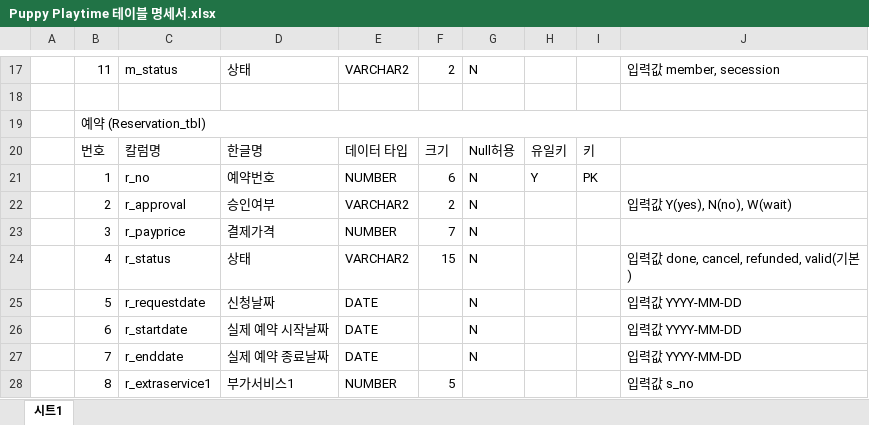
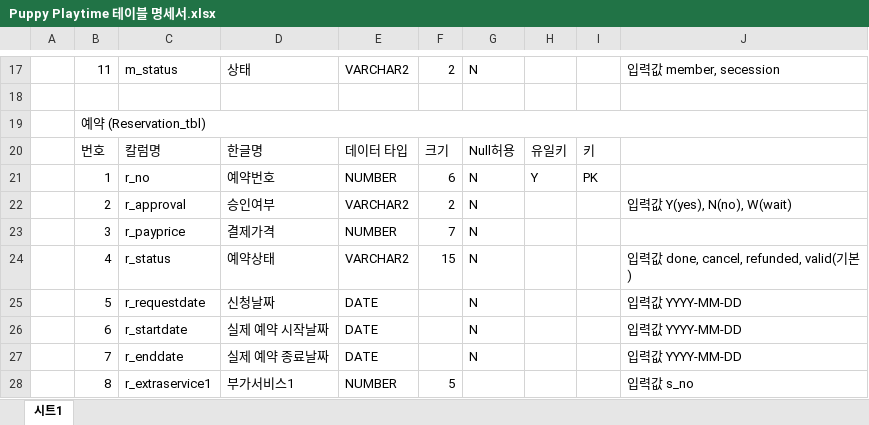
Before and after one commit to Jogging-Kim-Chaebak/PuppyPlaytime, an Excel workbook: 프로젝트 산출물/5. 테이블명세서/Puppy Playtime 테이블 명세서.xlsx, sheet 시트1, drawn as a sheet; only a part is shown, gaps mark what is left out; values as stored, in another font and other column widths than the file's, no cell formats; the diff names each change by its address in the sheet, - before the commit and + after, or states it on an @@ line.

```diff
--- a/프로젝트 산출물/5. 테이블명세서/Puppy Playtime 테이블 명세서.xlsx (sheet 시트1)
+++ b/프로젝트 산출물/5. 테이블명세서/Puppy Playtime 테이블 명세서.xlsx (sheet 시트1)
-D24: 상태
+D24: 예약상태
```
Also changed, not shown: cell formats, 16 other files.
